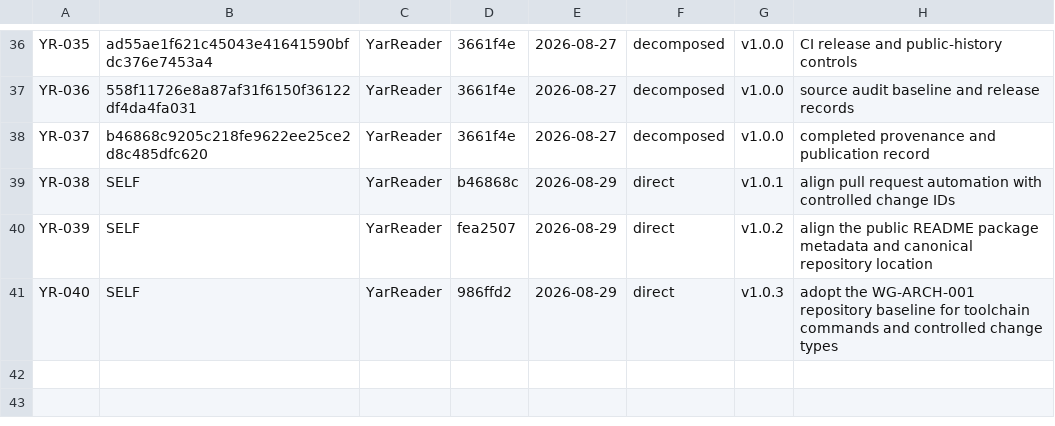
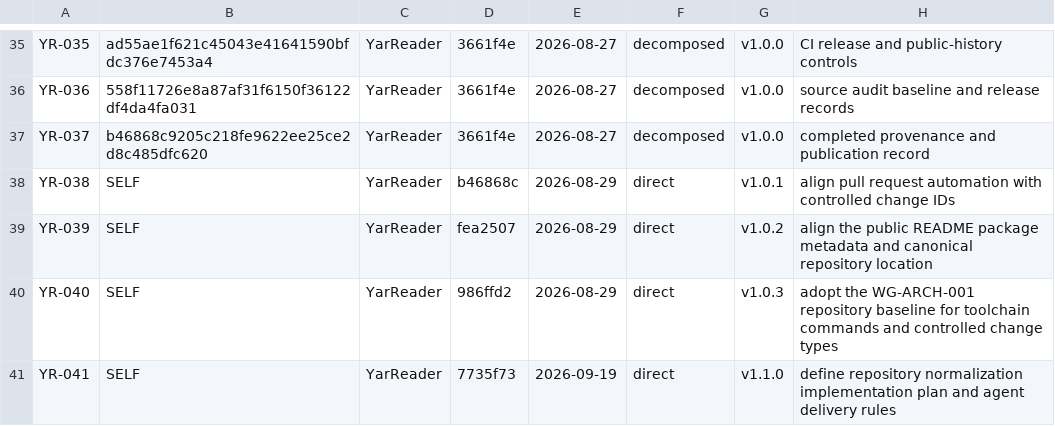
Before and after one commit to Wizard-Gang/YarReader, a CSV file: docs/history/CHANGE-MAP.csv, drawn as a sheet; only a part is shown, gaps mark what is left out; the diff covers the shown part only; the diff names each change by its address in the sheet, - before the commit and + after, or states it on an @@ line.

Commit message:
[YR-041] [DOCS] Define repository normalization plan (#8)
Change: Add the active repository-normalization implementation plan, reserve YR-042 through YR-051, update AGENTS.md with repository authority and delivery-loop rules, and extend the current change map for this controlled planning change.

Reason: YR-040 adopted the minimum repository baseline, but YarReader still has documented gaps in GitHub settings, browser build/presentation, release authority, historical-document duplication, and acceptance enforcement that need one ordered plan before implementation continues.

Impact: Documentation and development-process guidance only. Runtime ingestion, catalog, archive, normalization, export behavior, dependencies, workflows, provider settings, releases, and deployment state are unchanged.

Risk: Low

Controls: Preserve the offline/file:// product boundary; make the implementation plan temporary and subordinate to executable/current-state authorities; reserve sequential YR IDs without consuming later IDs; require green/current PR completion and merge unless a task explicitly forbids it.

Validation: Pull-request CI must run npm ci, npm run check, and git diff --check on the committed branch state; check:history must report 41 sequential controlled changes and check:safety must remain green.

Evidence: IMPLEMENTATION_PLAN.md; AGENTS.md; docs/history/CHANGE-MAP.csv.

Source: YarReader 7735f73c0f3befceb205b59f3e932086d4f3aacf (2026-09-19) — direct normalization planning from current main.

Release: v1.1.0.

```diff
--- a/docs/history/CHANGE-MAP.csv
+++ b/docs/history/CHANGE-MAP.csv
+row 41: YR-041 | SELF | YarReader | 7735f73 | 2026-09-19 | direct | v1.1.0 | define repository normalization implementation plan and agent delivery rules
```
Also changed, not shown: 1 removed row and 103 edited cells elsewhere in this file, 2 other files.
